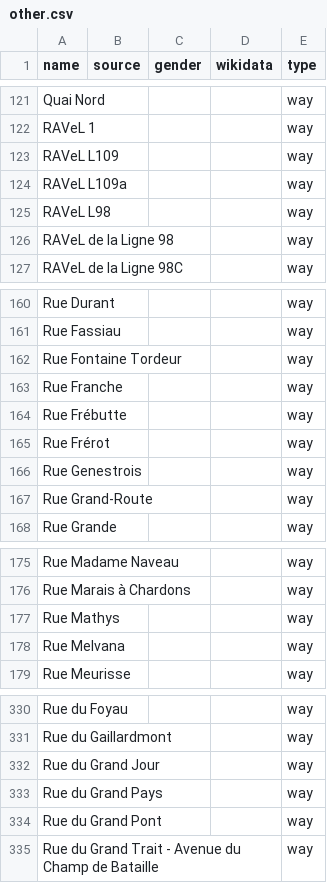
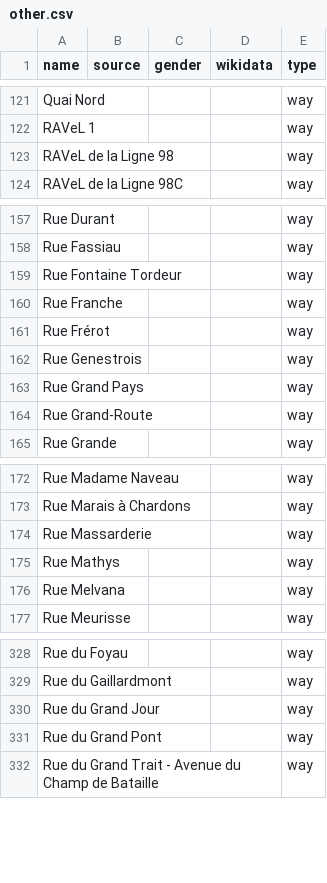
Before and after one commit to EqualStreetNames/equalstreetnames-mons, a CSV file: data/other.csv, drawn as a sheet; only a part is shown, gaps mark what is left out; removed rows and columns are numbered as before the commit, all else as after; the diff names each change by its address in the sheet, - before the commit and + after, or states it on an @@ line.

```diff
--- a/data/other.csv
+++ b/data/other.csv
-row 123: RAVeL L109 |  |  |  | way
-row 124: RAVeL L109a |  |  |  | way
-row 125: RAVeL L98 |  |  |  | way
-row 164: Rue Frébutte |  |  |  | way
+row 163: Rue Grand Pays |  |  |  | way
+row 174: Rue Massarderie |  |  |  | way
-row 333: Rue du Grand Pays |  |  |  | way
```
Also changed, not shown: data/gender.csv, 2 other files.
